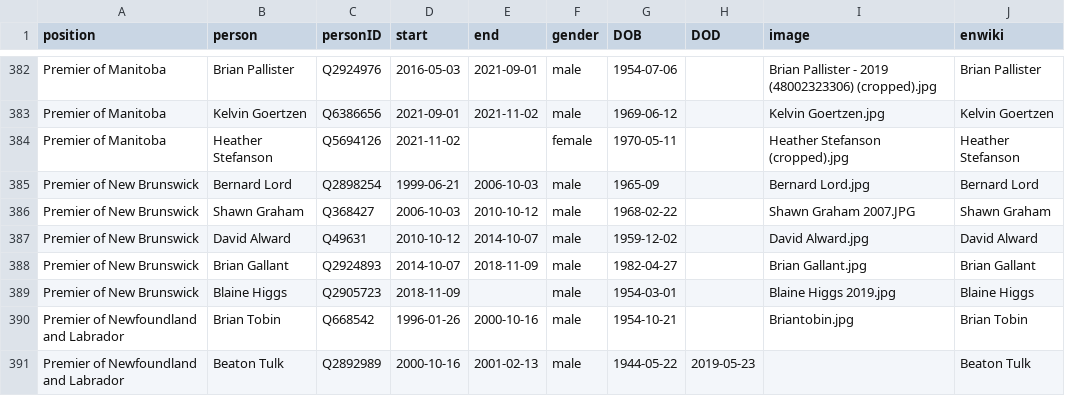
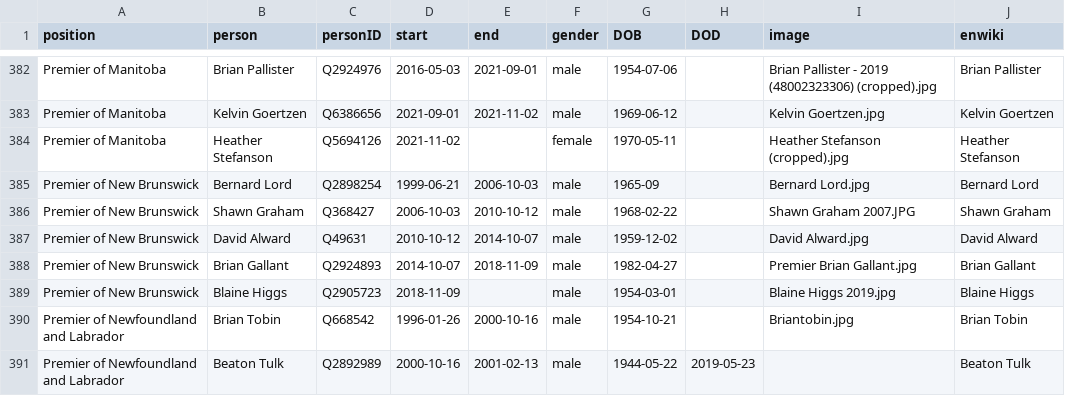
Before and after one commit to every-politician-scrapers/canada-cabinet, a CSV file: html/holders21.csv, drawn as a sheet; only a part is shown, gaps mark what is left out.

```diff
--- a/html/holders21.csv
+++ b/html/holders21.csv
@@ -387,3 +387,3 @@ Premier of New Brunswick,Shawn Graham,Q368427,2006-10-03,2010-10-12,male,1968-02
 Premier of New Brunswick,David Alward,Q49631,2010-10-12,2014-10-07,male,1959-12-02,,David Alward.jpg,David Alward
-Premier of New Brunswick,Brian Gallant,Q2924893,2014-10-07,2018-11-09,male,1982-04-27,,Brian Gallant.jpg,Brian Gallant
+Premier of New Brunswick,Brian Gallant,Q2924893,2014-10-07,2018-11-09,male,1982-04-27,,Premier Brian Gallant.jpg,Brian Gallant
 Premier of New Brunswick,Blaine Higgs,Q2905723,2018-11-09,,male,1954-03-01,,Blaine Higgs 2019.jpg,Blaine Higgs
```
Also changed, not shown: html/legislators.csv.
